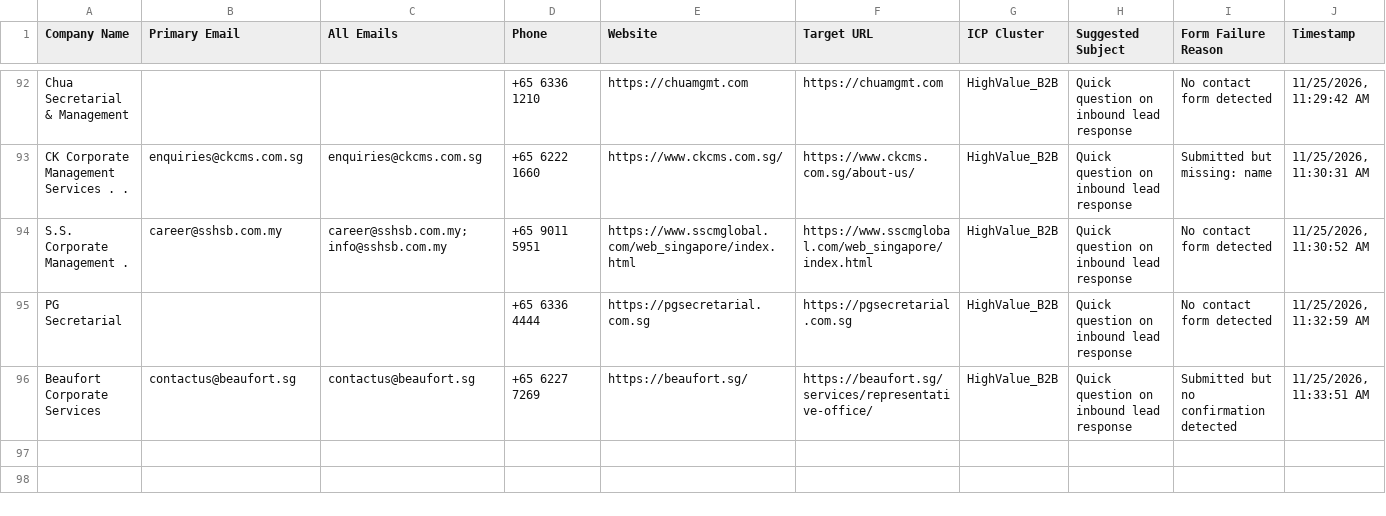
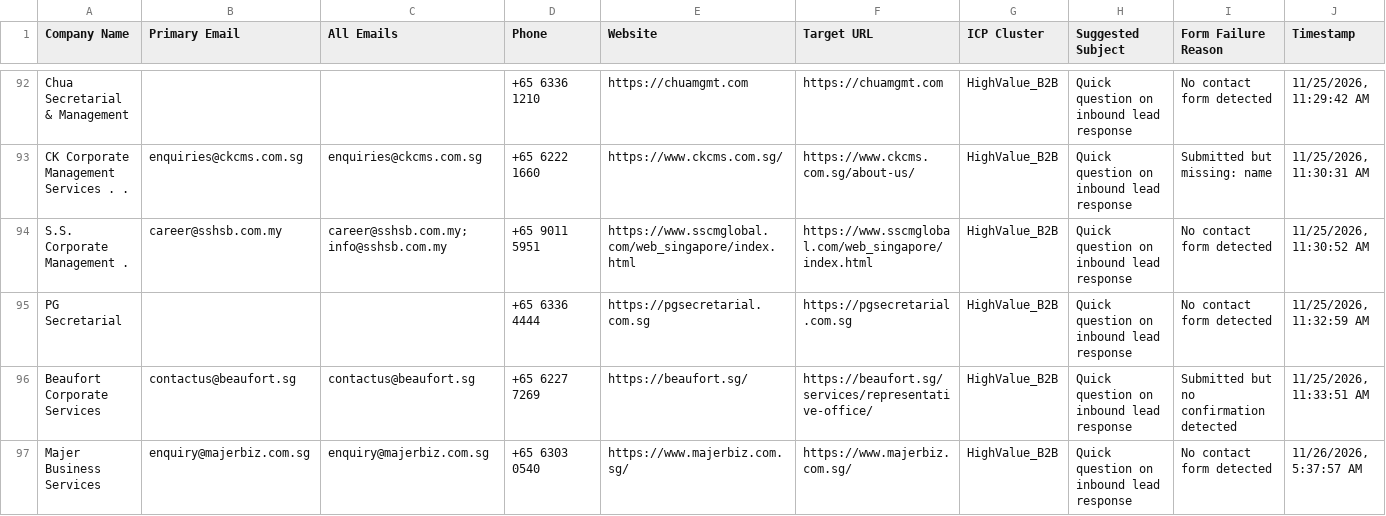
Before and after one commit to AhtehshamSanandwala/outreach-automation, a CSV file: form_results/cold_email_highvalue_b2b_leads.csv, drawn as a sheet; only a part is shown, gaps mark what is left out; the diff names each change by its address in the sheet, - before the commit and + after, or states it on an @@ line.

```diff
--- a/form_results/cold_email_highvalue_b2b_leads.csv
+++ b/form_results/cold_email_highvalue_b2b_leads.csv
+row 97: Majer Business Services | enquiry@majerbiz.com.sg | enquiry@majerbiz.com.sg | +65 6303 0540 | https://www.majerbiz.com.sg/ | https://www.majerbiz.com.sg/ | HighValue_B2B | Quick question on inbound lead response | No contact form detected | 11/26/2026, 5:37:57 AM
```
Also changed, not shown: form_results/cold_email_outbound_queue.csv, form_results/contact_results.csv, 7 other files.
